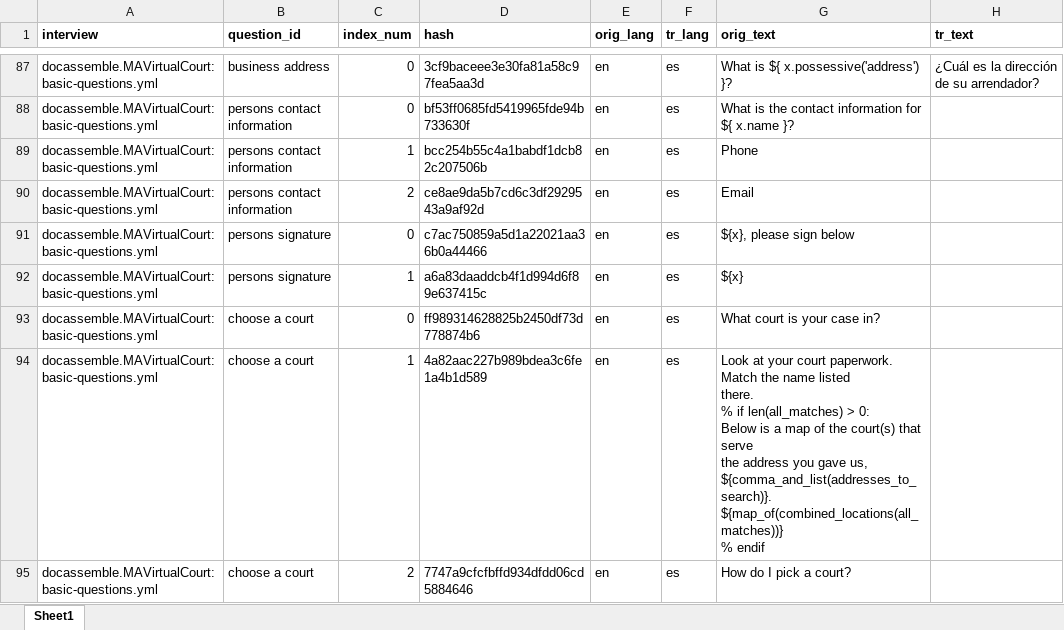
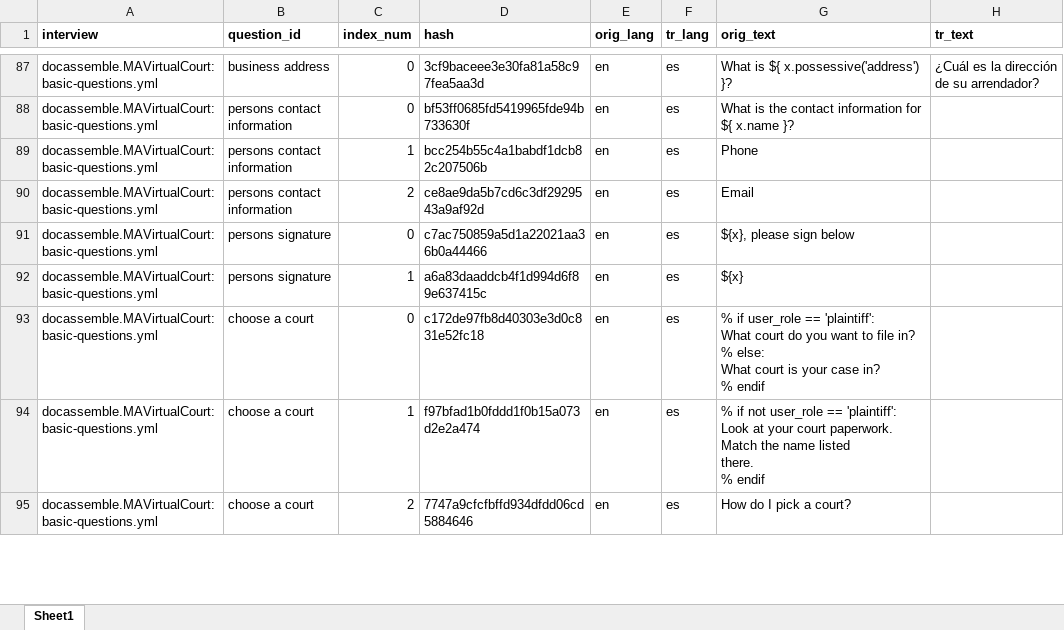
Before and after one commit to samharden/docassemble-CDCEvictionMoratorium, an Excel workbook: docassemble/CDCEvictionMoratorium/data/sources/cdc_eviction_moratorium_es.xlsx, sheet Sheet1, drawn as a sheet; only a part is shown, gaps mark what is left out; values as stored, in another font and other column widths than the file's, no borders; ↵ is a line break in a cell; the diff covers the shown part only; the diff names each change by its address in the sheet, - before the commit and + after, or states it on an @@ line.

```diff
--- a/docassemble/CDCEvictionMoratorium/data/sources/cdc_eviction_moratorium_es.xlsx (sheet Sheet1)
+++ b/docassemble/CDCEvictionMoratorium/data/sources/cdc_eviction_moratorium_es.xlsx (sheet Sheet1)
-D93 (hash): ff989314628825b2450df73d778874b6
+D93 (hash): c172de97fb8d40303e3d0c831e52fc18
-G93 (orig_text): What court is your case in?
+G93 (orig_text): % if user_role == 'plaintiff': ↵ What court do you want to file in? ↵ % else: ↵ What court is your case in? ↵ % endif
-D94 (hash): 4a82aac227b989bdea3c6fe1a4b1d589
+D94 (hash): f97bfad1b0fddd1f0b15a073d2e2a474
-G94 (orig_text): Look at your court paperwork. Match the name listed ↵ there. ↵ % if len(all_matches) > 0: ↵ Below is a map of the court(s) that serve ↵ the address you gave us, ${comma_and_list(addresses_to_search)}. ↵ ${map_of(combined_locations(all_matches))} ↵ % endif
+G94 (orig_text): % if not user_role == 'plaintiff': ↵ Look at your court paperwork. Match the name listed ↵ there. ↵ % endif
```
Also changed, not shown: 36 added rows, 3 removed rows and 100 edited cells elsewhere in this sheet, 2 other files.
